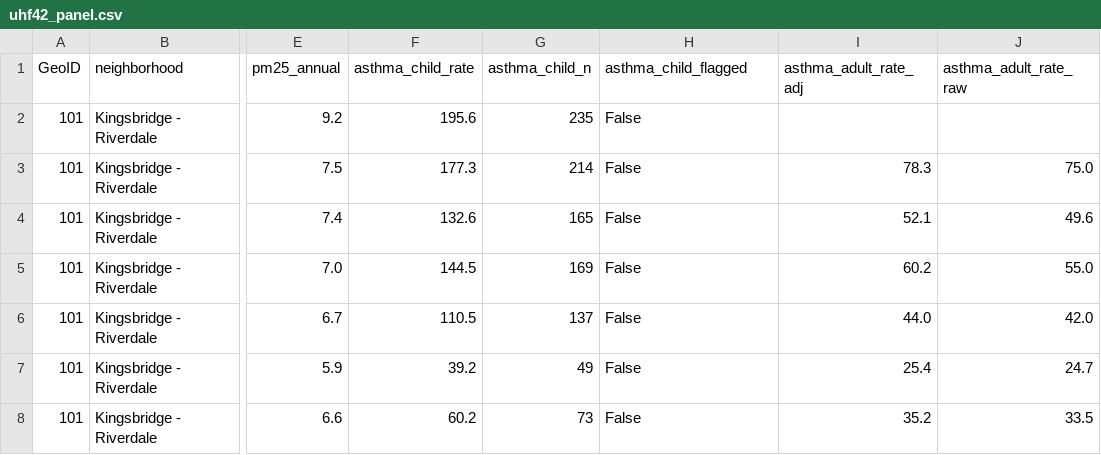
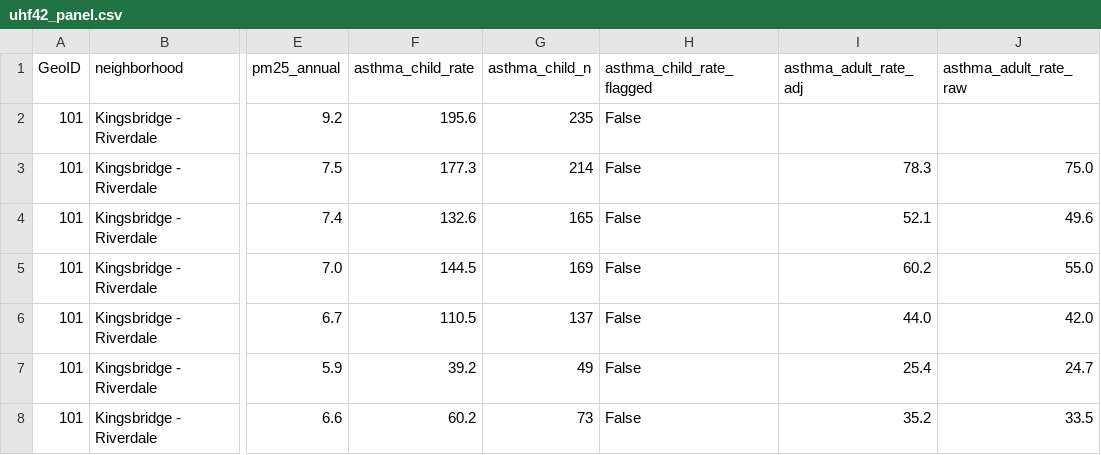
Before and after one commit to Ramanpreet8/breathenyc, a CSV file: data/clean/uhf42_panel.csv, drawn as a sheet; only a part is shown, gaps mark what is left out; the diff names each change by its address in the sheet, - before the commit and + after, or states it on an @@ line.

```diff
--- a/data/clean/uhf42_panel.csv
+++ b/data/clean/uhf42_panel.csv
-H1: asthma_child_flagged
+H1: asthma_child_rate_flagged
```
Also changed, not shown: 4 other files.
